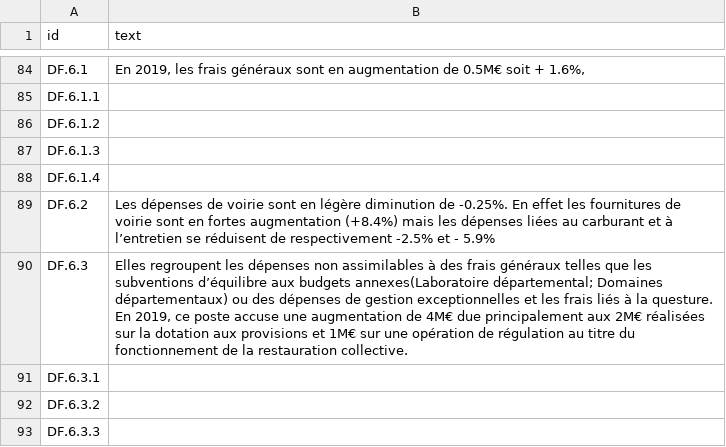
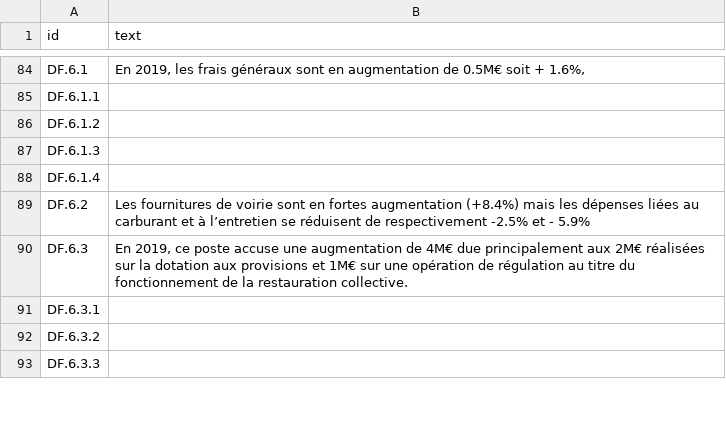
Before and after one commit to jacquesdatacorsica/pubaccounts, a CSV file: data/texts/aggregated-temporal.csv, drawn as a sheet; only a part is shown, gaps mark what is left out; the diff covers the shown part only.

```diff
--- a/data/texts/aggregated-temporal.csv
+++ b/data/texts/aggregated-temporal.csv
@@ -107,4 +102,4 @@ DF.6.1.3,
 DF.6.1.4,
-DF.6.2,Les dépenses de voirie sont en légère diminution de -0.25%. En effet les fournitures de voirie sont en fortes augmentation (+8.4%) mais les dépenses liées au carburant et à l’entretien se réduisent de respectivement -2.5% et - 5.9%
-DF.6.3,"Elles regroupent les dépenses non assimilables à des frais généraux telles que les subventions d’équilibre aux budgets annexes(Laboratoire départemental; Domaines départementaux) ou des dépenses de gestion exceptionnelles et les frais liés à la questure. En 2019, ce poste accuse une augmentation de 4M€ due principalement aux 2M€ réalisées sur la dotation aux provisions et 1M€ sur une opération de régulation au titre du fonctionnement de la restauration collective."
+DF.6.2,Les fournitures de voirie sont en fortes augmentation (+8.4%) mais les dépenses liées au carburant et à l’entretien se réduisent de respectivement -2.5% et - 5.9%
+DF.6.3,"En 2019, ce poste accuse une augmentation de 4M€ due principalement aux 2M€ réalisées sur la dotation aux provisions et 1M€ sur une opération de régulation au titre du fonctionnement de la restauration collective."
 DF.6.3.1,
```
Also changed, not shown: 3 added rows, 1 removed row and 21 edited cells elsewhere in this file, data/texts/aggregated-atemporal.csv.
